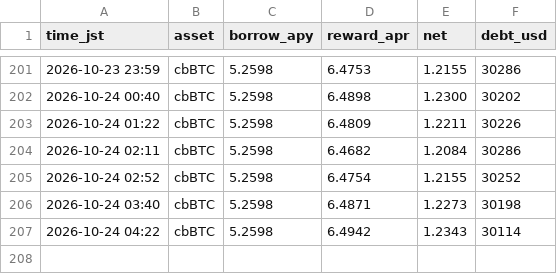
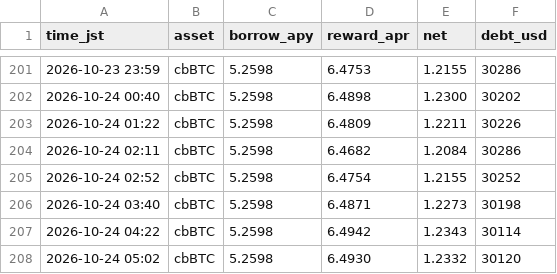
Before and after one commit to massa-svg/neverland-monitor, a CSV file: state/neverland_rates.csv, drawn as a sheet; only a part is shown, gaps mark what is left out.

Commit message:
neverland monitor 2026-10-23-2002

```diff
--- a/state/neverland_rates.csv
+++ b/state/neverland_rates.csv
@@ -207 +207,2 @@ time_jst,asset,borrow_apy,reward_apr,net,debt_usd
 2026-10-24 04:22,cbBTC,5.2598,6.4942,1.2343,30114
+2026-10-24 05:02,cbBTC,5.2598,6.4930,1.2332,30120
```
Also changed, not shown: 1 other file.
